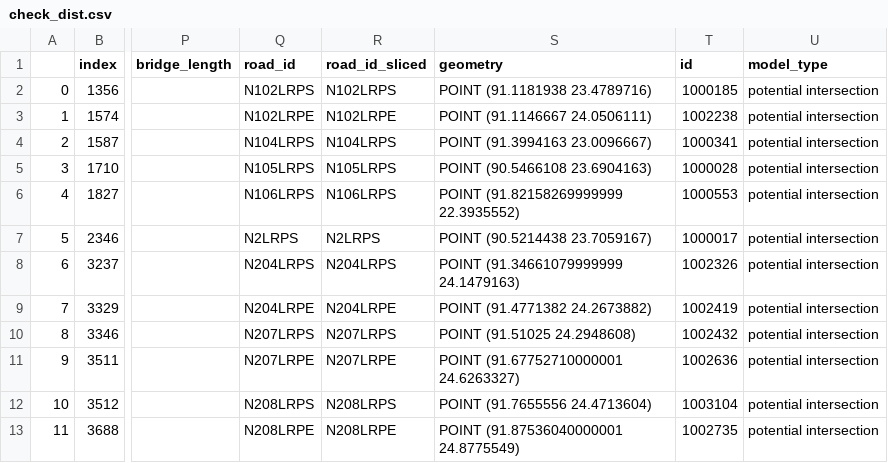
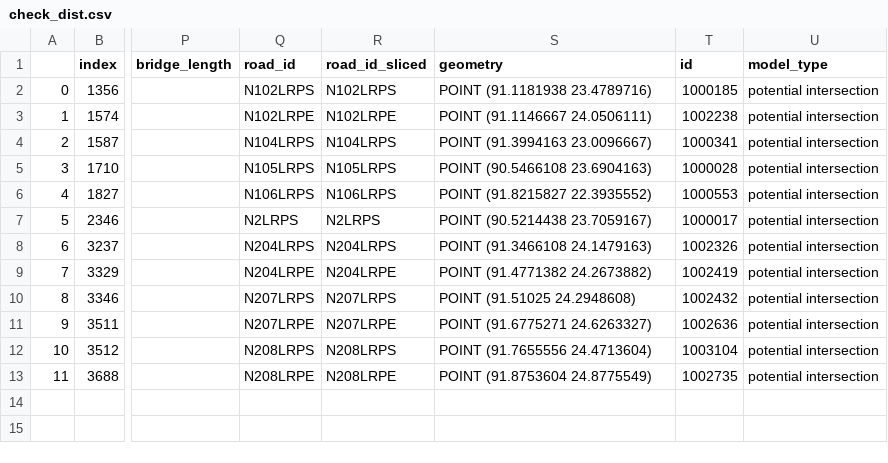
Before and after one commit to rickvanarkel/AS3, a CSV file: EPA1352-G11-A3/check_dist.csv, drawn as a sheet; only a part is shown, gaps mark what is left out; the diff names each change by its address in the sheet, - before the commit and + after, or states it on an @@ line.

```diff
--- a/EPA1352-G11-A3/check_dist.csv
+++ b/EPA1352-G11-A3/check_dist.csv
-S6 (geometry): POINT (91.82158269999999 22.3935552)
+S6 (geometry): POINT (91.8215827 22.3935552)
-S8 (geometry): POINT (91.34661079999999 24.1479163)
+S8 (geometry): POINT (91.3466108 24.1479163)
-S11 (geometry): POINT (91.67752710000001 24.6263327)
+S11 (geometry): POINT (91.6775271 24.6263327)
-S13 (geometry): POINT (91.87536040000001 24.8775549)
+S13 (geometry): POINT (91.8753604 24.8775549)
```
Also changed, not shown: EPA1352-G11-A3/data/demo_all_roads_compact_LB.csv, 2 other files.
